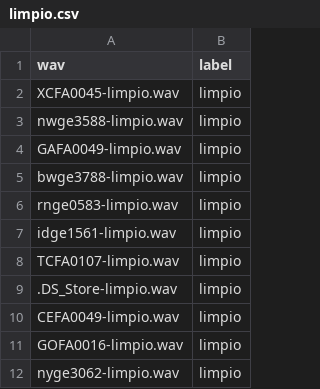
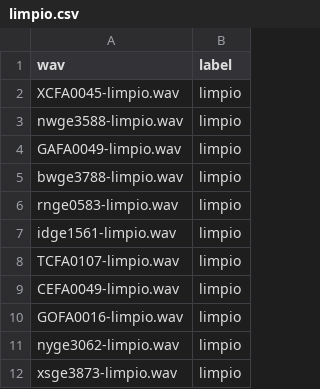
Before and after one commit to alexgomezalanis/cnn-rnn-spoof-detection, a CSV file: protocols/limpio.csv, drawn as a sheet; only a part is shown; the shorter side is filled out with more unchanged rows.

Commit message:
dele .ds_store

```diff
--- a/protocols/limpio.csv
+++ b/protocols/limpio.csv
@@ -8,3 +8,2 @@ idge1561-limpio.wav,limpio
 TCFA0107-limpio.wav,limpio
-.DS_Store-limpio.wav,limpio
 CEFA0049-limpio.wav,limpio
```
